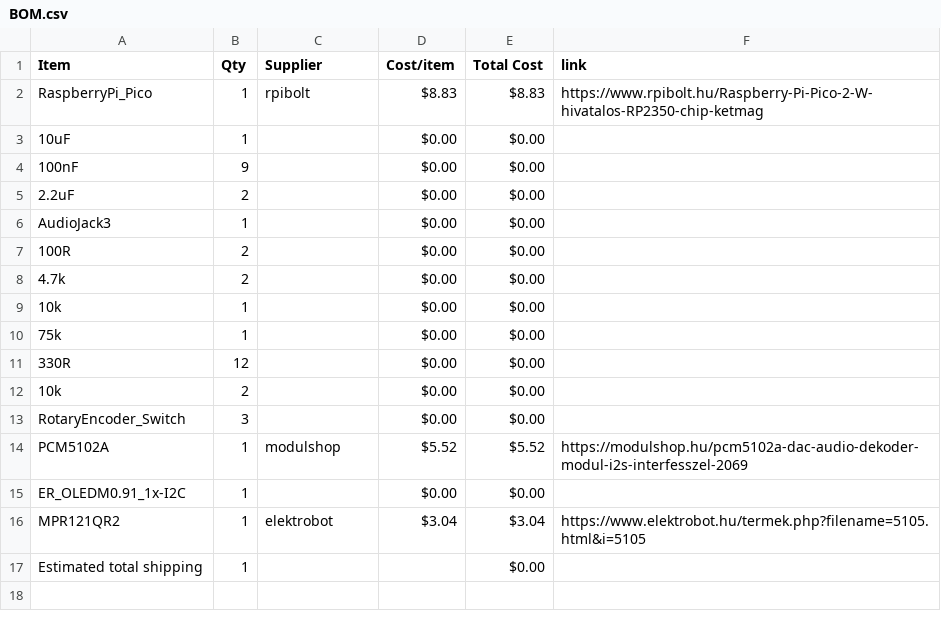
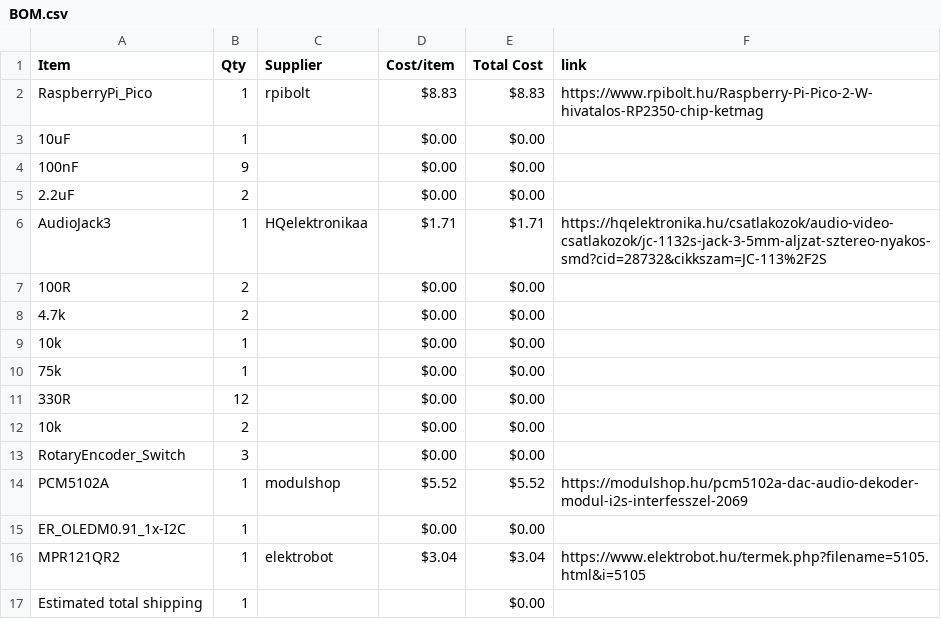
Before and after one commit to A41K/Fuji-Synth, a CSV file: BOM.csv, drawn as a sheet.

Commit message:
Sync Fuji-Synth from Half Life

```diff
--- a/BOM.csv
+++ b/BOM.csv
@@ -5,3 +5,3 @@ RaspberryPi_Pico,1,rpibolt,$8.83,$8.83,https://www.rpibolt.hu/Raspberry-Pi-Pico-
 2.2uF,2,,$0.00,$0.00,
-AudioJack3,1,,$0.00,$0.00,
+AudioJack3,1,HQelektronikaa,$1.71,$1.71,https://hqelektronika.hu/csatlakozok/audio-video-csatlakozok/jc-1132s-jack-3-5mm-aljzat-sztereo-nyakos-smd?cid=28732&cikkszam=JC-113%2F2S
 100R,2,,$0.00,$0.00,
```
